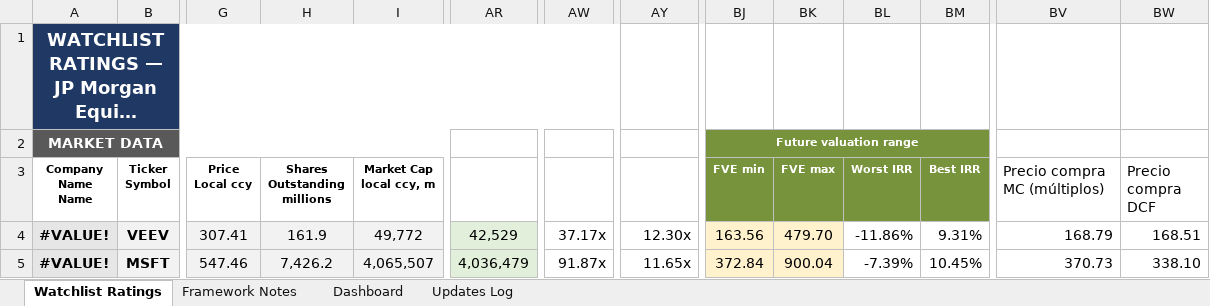
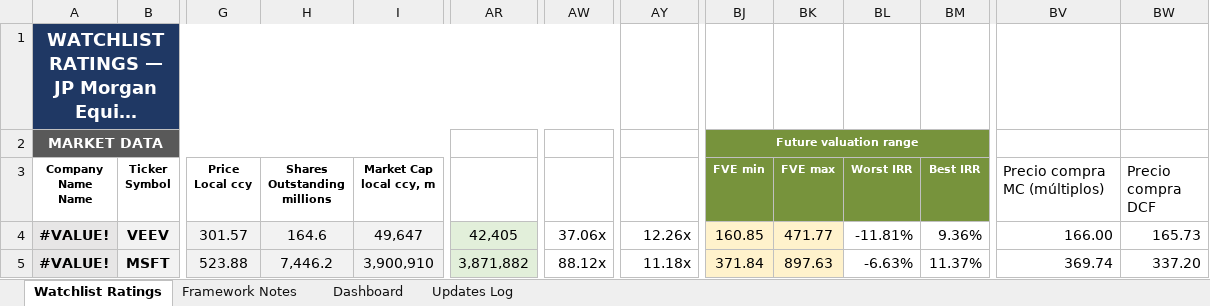
Before and after one commit to boletix/watchlist-dashboard, an Excel workbook: data/raw/watchlist_ratings.xlsx, sheet Watchlist Ratings, drawn as a sheet; only a part is shown, gaps mark what is left out; long unchanged cells end in …; values as stored, in another font and other column widths than the file's, no borders; the diff covers the shown part only; the diff names each change by its address in the sheet, - before the commit and + after, or states it on an @@ line.

```diff
--- a/data/raw/watchlist_ratings.xlsx (sheet Watchlist Ratings)
+++ b/data/raw/watchlist_ratings.xlsx (sheet Watchlist Ratings)
-G4 (Price Local ccy): 307.41
+G4 (Price Local ccy): 301.57
-H4 (Shares Outstanding millions): 161.9
+H4 (Shares Outstanding millions): 164.6
-I4 (Market Cap local ccy, m): 49,772
+I4 (Market Cap local ccy, m): 49,647
-AR4 (Enterprise Value): 42,529
+AR4 (Enterprise Value): 42,405
-AW4 (EV / FCF): 37.17x
+AW4 (EV / FCF): 37.06x
-AY4 (EV / Sales): 12.30x
+AY4 (EV / Sales): 12.26x
-BJ4 (FVE min): 163.56
+BJ4 (FVE min): 160.85
-BK4 (FVE max): 479.70
+BK4 (FVE max): 471.77
-BL4 (Worst IRR): -11.86%
+BL4 (Worst IRR): -11.81%
-BM4 (Best IRR): 9.31%
+BM4 (Best IRR): 9.36%
-BV4 (Precio compra MC (múltiplos)): 168.79
+BV4 (Precio compra MC (múltiplos)): 166.00
-BW4 (Precio compra DCF): 168.51
+BW4 (Precio compra DCF): 165.73
-G5 (Price Local ccy): 547.46
+G5 (Price Local ccy): 523.88
-H5 (Shares Outstanding millions): 7,426.2
+H5 (Shares Outstanding millions): 7,446.2
-I5 (Market Cap local ccy, m): 4,065,507
+I5 (Market Cap local ccy, m): 3,900,910
-AR5 (Enterprise Value): 4,036,479
+AR5 (Enterprise Value): 3,871,882
-AW5 (EV / FCF): 91.87x
+AW5 (EV / FCF): 88.12x
-AY5 (EV / Sales): 11.65x
+AY5 (EV / Sales): 11.18x
-BJ5 (FVE min): 372.84
+BJ5 (FVE min): 371.84
-BK5 (FVE max): 900.04
+BK5 (FVE max): 897.63
-BL5 (Worst IRR): -7.39%
+BL5 (Worst IRR): -6.63%
-BM5 (Best IRR): 10.45%
+BM5 (Best IRR): 11.37%
-BV5 (Precio compra MC (múltiplos)): 370.73
+BV5 (Precio compra MC (múltiplos)): 369.74
-BW5 (Precio compra DCF): 338.10
+BW5 (Precio compra DCF): 337.20
```
Also changed, not shown: 1 added row and 1091 edited cells elsewhere in this sheet, sheet Dashboard, sheet Updates Log, sheet Framework Notes, formulas that keep their value, hidden cells, charts or pictures.
